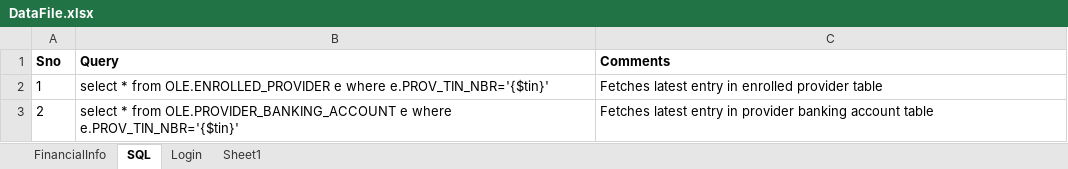
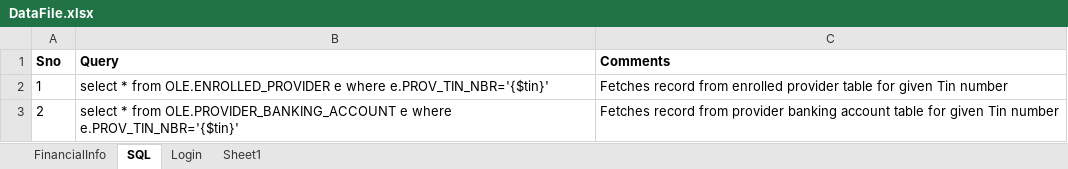
Before and after one commit to yaminichinchinedi/CucumberFramework, an Excel workbook: Online-Portals/UPA/DataFiles/DataFile.xlsx, sheet SQL, drawn as a sheet; only a part is shown; values as stored, in another font and other column widths than the file's, no borders; the diff covers the shown part only; the diff names each change by its address in the sheet, - before the commit and + after, or states it on an @@ line.

Commit message:
data file commit

```diff
--- a/Online-Portals/UPA/DataFiles/DataFile.xlsx (sheet SQL)
+++ b/Online-Portals/UPA/DataFiles/DataFile.xlsx (sheet SQL)
-C2 (Comments): Fetches latest entry in enrolled provider table
+C2 (Comments): Fetches record from enrolled provider table for given Tin number
-C3 (Comments): Fetches latest entry in provider banking account table
+C3 (Comments): Fetches record from provider banking account table for given Tin number
```
Also changed, not shown: 2 added rows and 3 edited cells elsewhere in this sheet.
